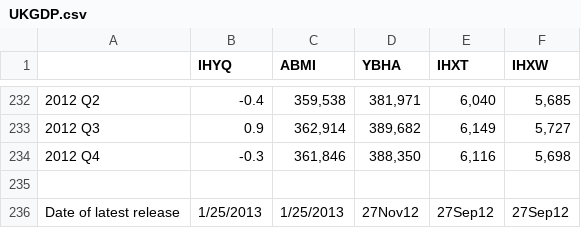
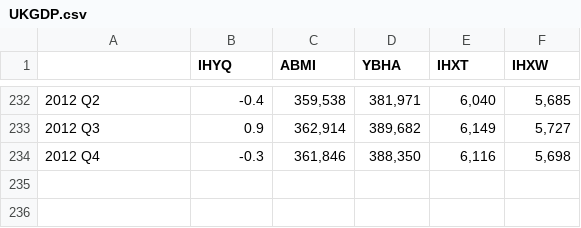
Before and after one commit to jenbongo/monkeycruncher-data, a CSV file: UKGDP.csv, drawn as a sheet; only a part is shown, gaps mark what is left out; the diff names each change by its address in the sheet, - before the commit and + after, or states it on an @@ line.

Commit message:
Delete footnote in UK GDP file

```diff
--- a/UKGDP.csv
+++ b/UKGDP.csv
-row 235: (empty)
-row 236: Date of latest release | 1/25/2013 | 1/25/2013 | 27Nov12 | 27Sep12 | 27Sep12
```
